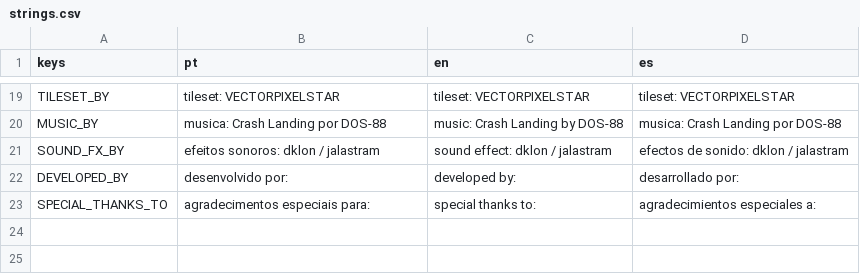
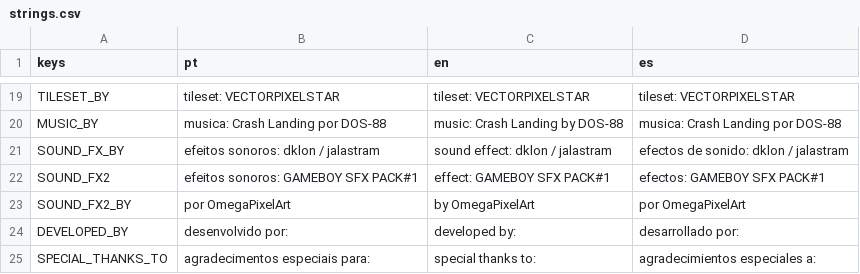
Before and after one commit to LucasAnacleto/space-conquer, a CSV file: intl/strings.csv, drawn as a sheet; only a part is shown, gaps mark what is left out; the diff names each change by its address in the sheet, - before the commit and + after, or states it on an @@ line.

```diff
--- a/intl/strings.csv
+++ b/intl/strings.csv
+row 22: SOUND_FX2 | efeitos sonoros: GAMEBOY SFX PACK#1 | effect: GAMEBOY SFX PACK#1 | efectos: GAMEBOY SFX PACK#1
+row 23: SOUND_FX2_BY | por OmegaPixelArt | by OmegaPixelArt | por OmegaPixelArt
```
Also changed, not shown: 7 other files.
